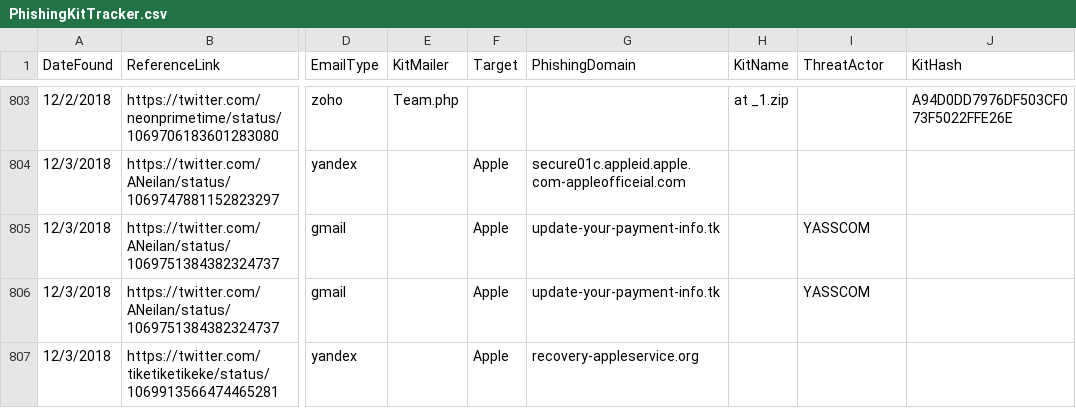
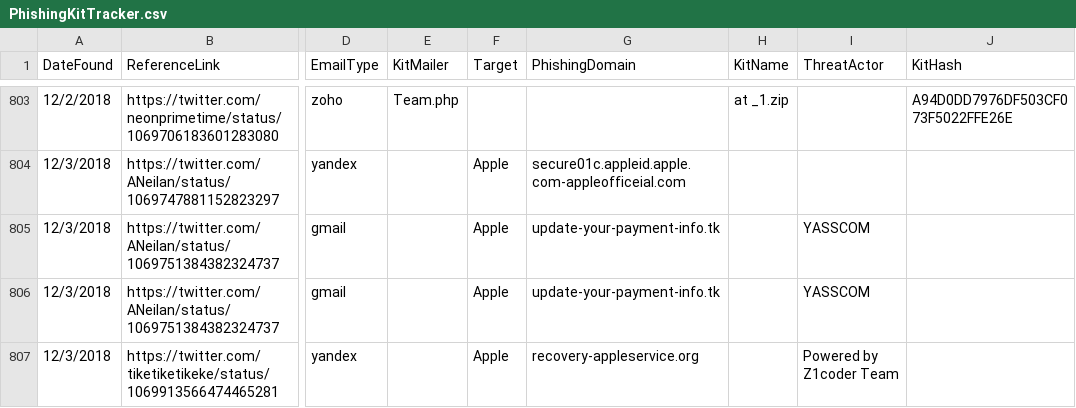
Before and after one commit to neonprimetime/PhishingKitTracker, a CSV file: PhishingKitTracker.csv, drawn as a sheet; only a part is shown, gaps mark what is left out; the diff names each change by its address in the sheet, - before the commit and + after, or states it on an @@ line.

Commit message:
added Powered by Z1coder Team
added Powered by Z1coder Team

```diff
--- a/PhishingKitTracker.csv
+++ b/PhishingKitTracker.csv
-I807 (ThreatActor): (empty)
+I807 (ThreatActor): Powered by Z1coder Team
```
